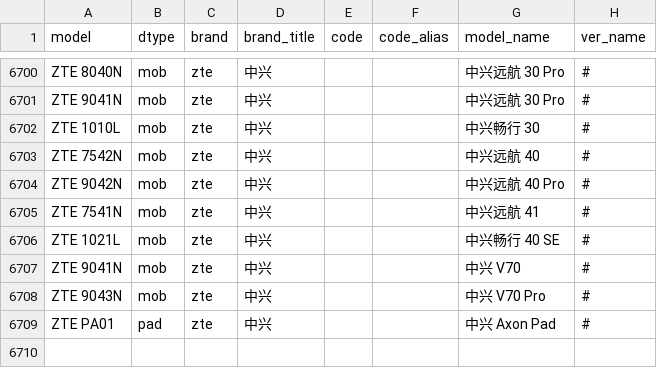
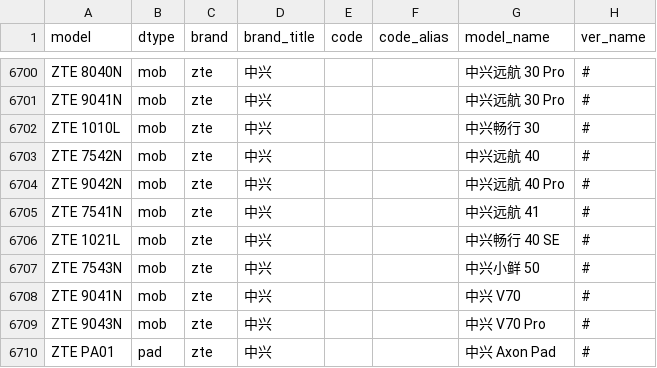
Before and after one commit to KHwang9883/MobileModels, a CSV file: scripts/models.csv, drawn as a sheet; only a part is shown, gaps mark what is left out; the diff names each change by its address in the sheet, - before the commit and + after, or states it on an @@ line.

Commit message:
[zte] 新增 中兴小鲜 50

```diff
--- a/scripts/models.csv
+++ b/scripts/models.csv
+row 6707: ZTE 7543N | mob | zte | 中兴 |  |  | 中兴小鲜 50 | #
```
Also changed, not shown: 2 other files.
